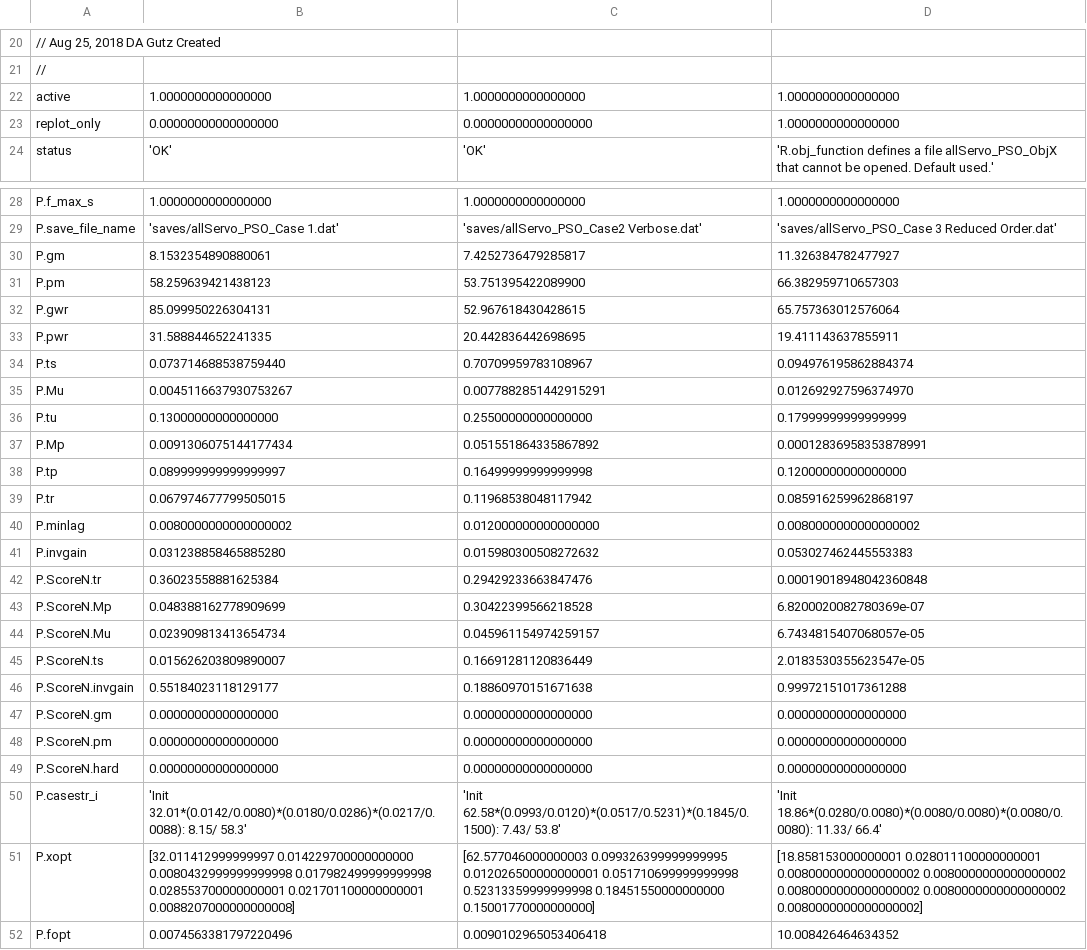
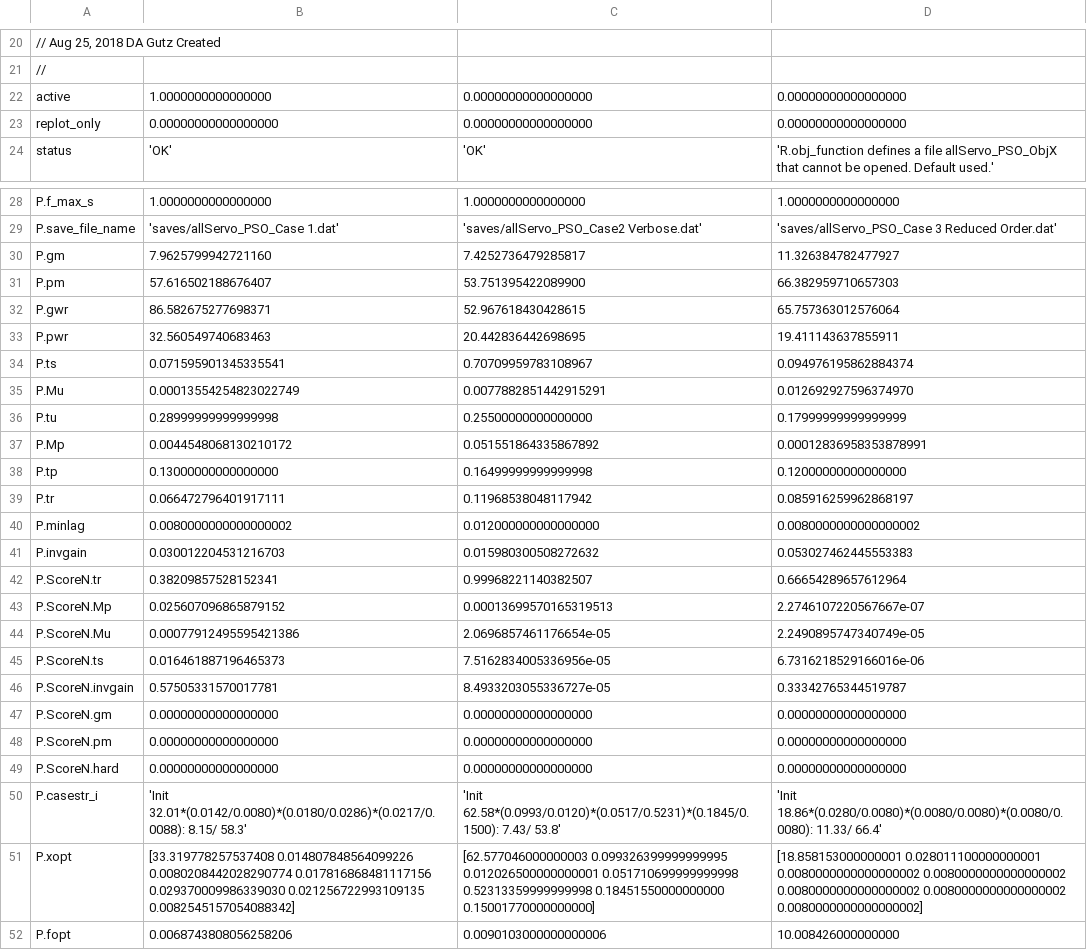
Before and after one commit to davegutz/sciDAG, a CSV file: Control/Servo/saves/allServo_PSO_output.csv, drawn as a sheet; only a part is shown, gaps mark what is left out; the diff covers the shown part only.

```diff
--- a/Control/Servo/saves/allServo_PSO_output.csv
+++ b/Control/Servo/saves/allServo_PSO_output.csv
@@ -21,4 +21,4 @@
 "// "
-active,1.0000000000000000,1.0000000000000000,1.0000000000000000,
-replot_only,0.00000000000000000,0.00000000000000000,1.0000000000000000,
+active,1.0000000000000000,0.00000000000000000,0.00000000000000000,
+replot_only,0.00000000000000000,0.00000000000000000,0.00000000000000000,
 status,'OK','OK','R.obj_function defines a file allServo_PSO_ObjX that cannot be opened.  Default used.',
@@ -29,19 +29,19 @@ P.f_max_s,1.0000000000000000,1.0000000000000000,1.0000000000000000,
 P.save_file_name,'saves/allServo_PSO_Case 1.dat','saves/allServo_PSO_Case2 Verbose.dat','saves/allServo_PSO_Case 3 Reduced Order.dat',
-P.gm,8.1532354890880061,7.4252736479285817,11.326384782477927,
-P.pm,58.259639421438123,53.751395422089900,66.382959710657303,
-P.gwr,85.099950226304131,52.967618430428615,65.757363012576064,
-P.pwr,31.588844652241335,20.442836442698695,19.411143637855911,
-P.ts,0.073714688538759440,0.70709959783108967,0.094976195862884374,
-P.Mu,0.0045116637930753267,0.0077882851442915291,0.012692927596374970,
-P.tu,0.13000000000000000,0.25500000000000000,0.17999999999999999,
-P.Mp,0.0091306075144177434,0.051551864335867892,0.00012836958353878991,
-P.tp,0.089999999999999997,0.16499999999999998,0.12000000000000000,
-P.tr,0.067974677799505015,0.11968538048117942,0.085916259962868197,
+P.gm,7.9625799942721160,7.4252736479285817,11.326384782477927,
+P.pm,57.616502188676407,53.751395422089900,66.382959710657303,
+P.gwr,86.582675277698371,52.967618430428615,65.757363012576064,
+P.pwr,32.560549740683463,20.442836442698695,19.411143637855911,
+P.ts,0.071595901345335541,0.70709959783108967,0.094976195862884374,
+P.Mu,0.00013554254823022749,0.0077882851442915291,0.012692927596374970,
+P.tu,0.28999999999999998,0.25500000000000000,0.17999999999999999,
+P.Mp,0.0044548068130210172,0.051551864335867892,0.00012836958353878991,
+P.tp,0.13000000000000000,0.16499999999999998,0.12000000000000000,
+P.tr,0.066472796401917111,0.11968538048117942,0.085916259962868197,
 P.minlag,0.0080000000000000002,0.012000000000000000,0.0080000000000000002,
-P.invgain,0.031238858465885280,0.015980300508272632,0.053027462445553383,
-P.ScoreN.tr,0.36023558881625384,0.29429233663847476,0.00019018948042360848,
-P.ScoreN.Mp,0.048388162778909699,0.30422399566218528,6.8200020082780369e-07,
-P.ScoreN.Mu,0.023909813413654734,0.045961154974259157,6.7434815407068057e-05,
-P.ScoreN.ts,0.015626203809890007,0.16691281120836449,2.0183530355623547e-05,
-P.ScoreN.invgain,0.55184023118129177,0.18860970151671638,0.99972151017361288,
+P.invgain,0.030012204531216703,0.015980300508272632,0.053027462445553383,
+P.ScoreN.tr,0.38209857528152341,0.99968221140382507,0.66654289657612964,
+P.ScoreN.Mp,0.025607096865879152,0.00013699570165319513,2.2746107220567667e-07,
+P.ScoreN.Mu,0.00077912495595421386,2.0696857461176654e-05,2.2490895747340749e-05,
+P.ScoreN.ts,0.016461887196465373,7.5162834005336956e-05,6.7316218529166016e-06,
+P.ScoreN.invgain,0.57505331570017781,8.4933203055336727e-05,0.33342765344519787,
 P.ScoreN.gm,0.00000000000000000,0.00000000000000000,0.00000000000000000,
@@ -50,3 +50,3 @@ P.ScoreN.hard,0.00000000000000000,0.00000000000000000,0.00000000000000000,
 P.casestr_i,'Init    32.01*(0.0142/0.0080)*(0.0180/0.0286)*(0.0217/0.0088):  8.15/ 58.3','Init    62.58*(0.0993/0.0120)*(0.0517/0.5231)*(0.1845/0.1500):  7.43/ 53.8','Init    18.86*(0.0280/0.0080)*(0.0080/0.0080)*(0.0080/0.0080): 11.33/ 66.4',
-P.xopt,[32.011412999999997 0.014229700000000000 0.0080432999999999998 0.017982499999999998 0.028553700000000001 0.021701100000000001 0.0088207000000000008],[62.577046000000003 0.099326399999999995 0.012026500000000001 0.051710699999999998 0.52313359999999998 0.18451550000000000 0.15001770000000000],[18.858153000000001 0.028011100000000001 0.0080000000000000002 0.0080000000000000002 0.0080000000000000002 0.0080000000000000002 0.0080000000000000002],
-P.fopt,0.0074563381797220496,0.0090102965053406418,10.008426464634352,
+P.xopt,[33.319778257537408 0.014807848564099226 0.0080208442028290774 0.017816868481117156 0.029370009986339030 0.021256722993109135 0.0082545157054088342],[62.577046000000003 0.099326399999999995 0.012026500000000001 0.051710699999999998 0.52313359999999998 0.18451550000000000 0.15001770000000000],[18.858153000000001 0.028011100000000001 0.0080000000000000002 0.0080000000000000002 0.0080000000000000002 0.0080000000000000002 0.0080000000000000002],
+P.fopt,0.0068743808056258206,0.0090103000000000006,10.008426000000000,
```
Also changed, not shown: 1 added row and 21 edited cells elsewhere in this file, 8 other files.
